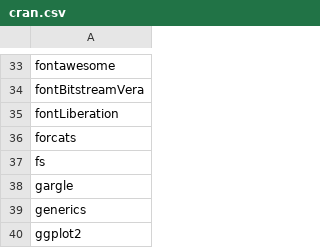
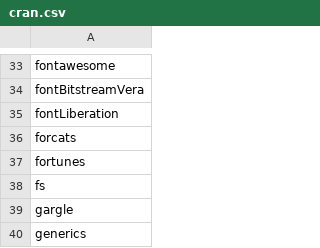
Before and after one commit to jam1015/dotfiles, a CSV file: r_packages/cran.csv, drawn as a sheet; only a part is shown, gaps mark what is left out; the shorter side is filled out with more unchanged rows.

```diff
--- a/r_packages/cran.csv
+++ b/r_packages/cran.csv
@@ -36,2 +36,3 @@ fontLiberation
 forcats
+fortunes
 fs
```
Also changed, not shown: 2 other files.
